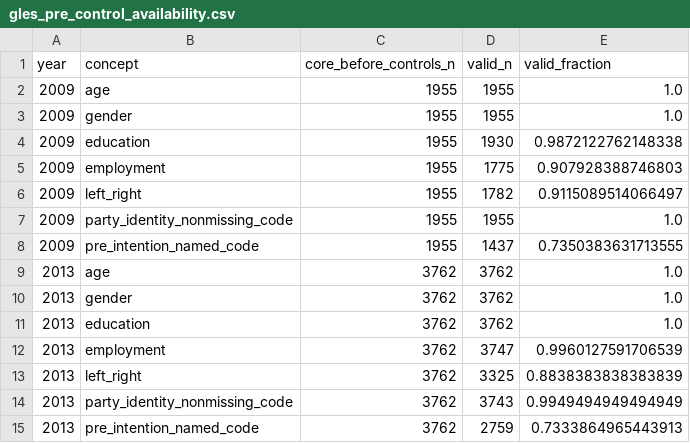
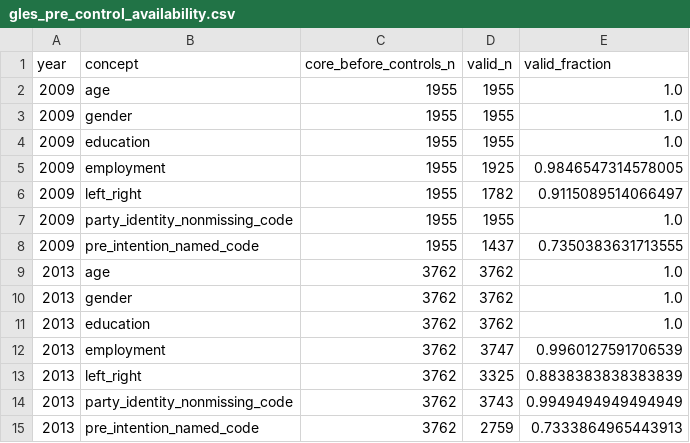
Before and after one commit to kezouke/political-attention-research, a CSV file: data/processed/audit_20261106/gles_pre_control_availability.csv, drawn as a sheet.

```diff
--- a/data/processed/audit_20261106/gles_pre_control_availability.csv
+++ b/data/processed/audit_20261106/gles_pre_control_availability.csv
@@ -3,4 +3,4 @@ year,concept,core_before_controls_n,valid_n,valid_fraction
 2009,gender,1955,1955,1.0
-2009,education,1955,1930,0.9872122762148338
-2009,employment,1955,1775,0.907928388746803
+2009,education,1955,1955,1.0
+2009,employment,1955,1925,0.9846547314578005
 2009,left_right,1955,1782,0.9115089514066497
```
Also changed, not shown: 11 other files.
